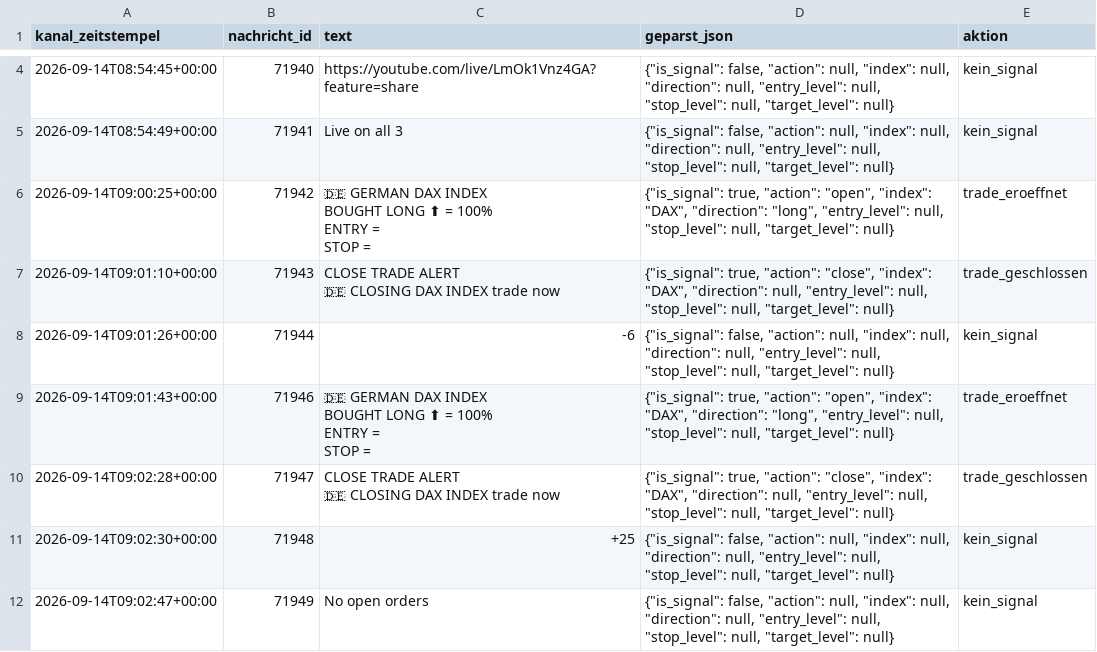
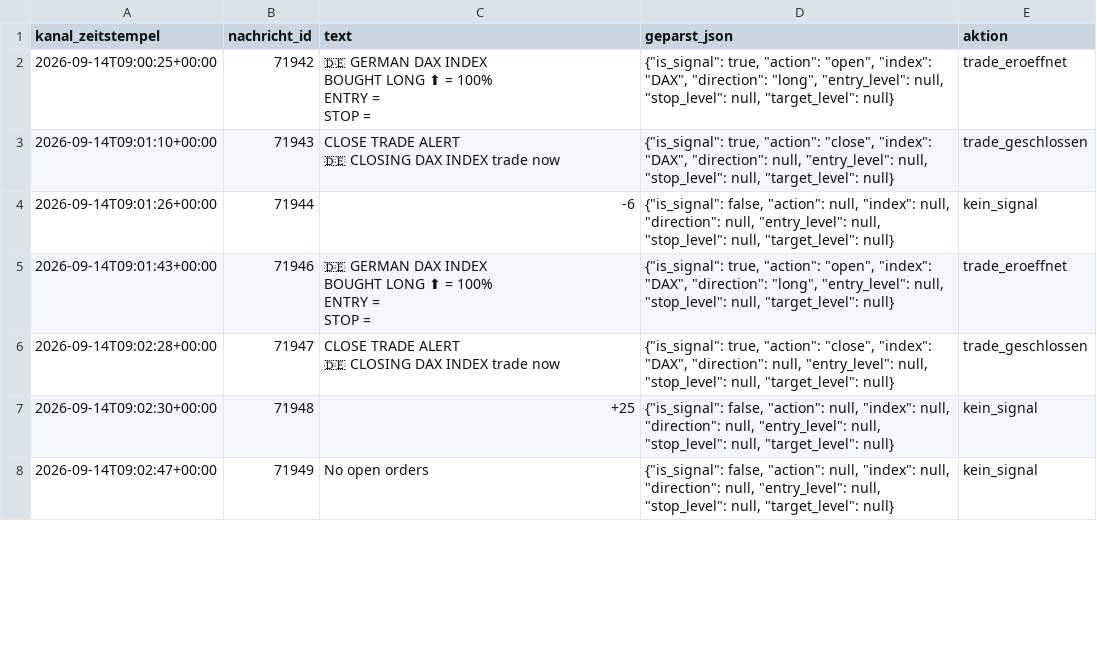
Before and after one commit to JonathanSube/trading-bot, a CSV file: signal_channel_log.csv, drawn as a sheet; only a part is shown, gaps mark what is left out; removed rows and columns are numbered as before the commit, all else as after; the diff covers the shown part only; the diff names each change by its address in the sheet, - before the commit and + after, or states it on an @@ line.

Commit message:
Signal-Bot-Lauf 2026-09-21T06:56:00Z

```diff
--- a/signal_channel_log.csv
+++ b/signal_channel_log.csv
-row 4: 2026-09-14T08:54:45+00:00 | 71940 | https://youtube.com/live/LmOk1Vnz4GA?feature=share | {"is_signal": false, "action": null, "index": null, "direction": null, "entry_level": null, "stop_level": null, "target_level": null} | kein_signal
-row 5: 2026-09-14T08:54:49+00:00 | 71941 | Live on all 3 | {"is_signal": false, "action": null, "index": null, "direction": null, "entry_level": null, "stop_level": null, "target_level": null} | kein_signal
```
Also changed, not shown: 4 added rows and 2 removed rows elsewhere in this file, 1 other file.
